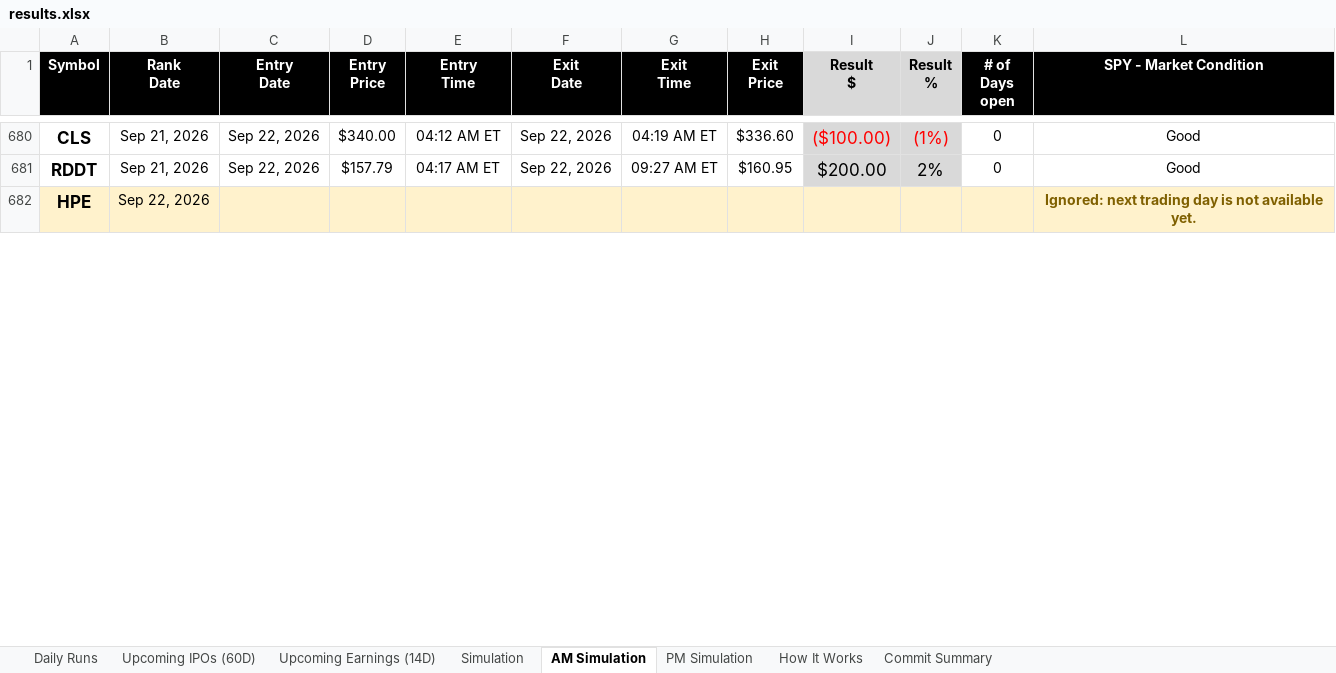
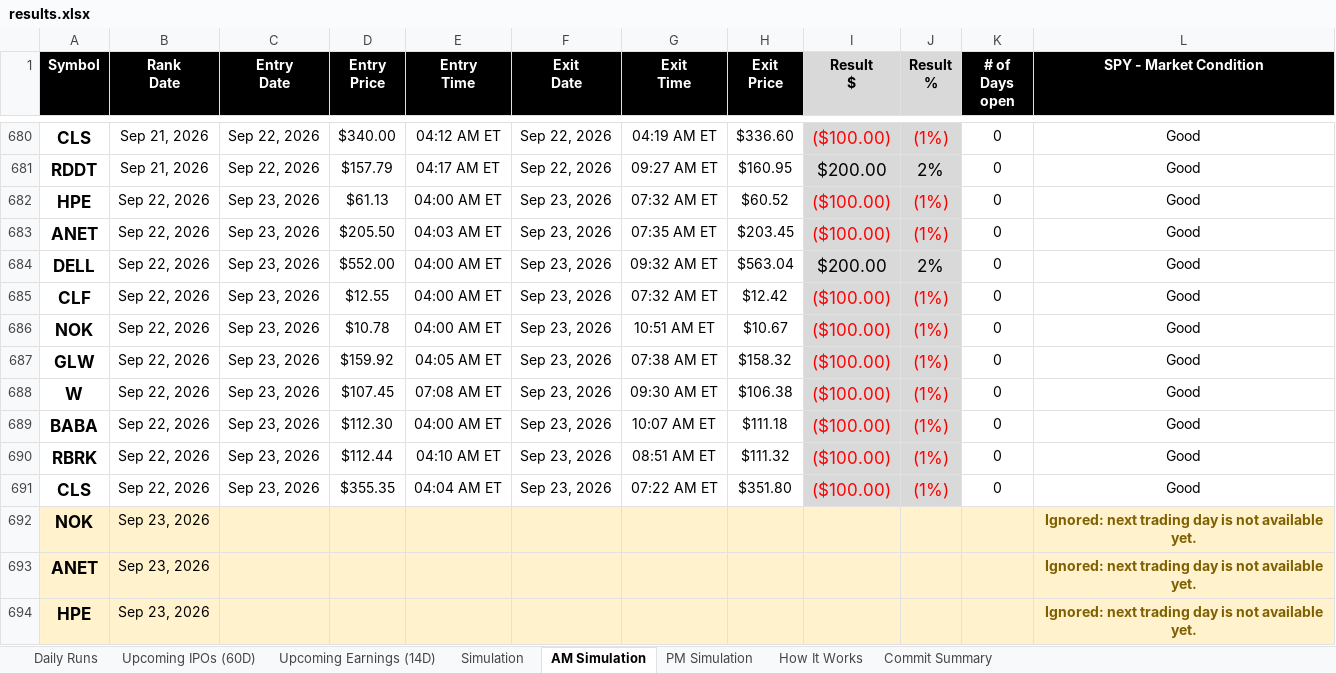
Before and after one commit to codenamev99/invest2.0, an Excel workbook: results.xlsx, sheet AM Simulation, drawn as a sheet; only a part is shown, gaps mark what is left out; values as stored, in another font and other column widths than the file's, no borders; addresses are those after the commit; the diff covers the shown part only; the diff names each change by its address in the sheet, - before the commit and + after, or states it on an @@ line.

```diff
--- a/results.xlsx (sheet AM Simulation)
+++ b/results.xlsx (sheet AM Simulation)
+row 682: HPE | Sep 22, 2026 | Sep 23, 2026 | $61.13 | 04:00 AM ET | Sep 23, 2026 | 07:32 AM ET | $60.52 | ($100.00) | (1%) | 0 | Good
+row 683: ANET | Sep 22, 2026 | Sep 23, 2026 | $205.50 | 04:03 AM ET | Sep 23, 2026 | 07:35 AM ET | $203.45 | ($100.00) | (1%) | 0 | Good
+row 684: DELL | Sep 22, 2026 | Sep 23, 2026 | $552.00 | 04:00 AM ET | Sep 23, 2026 | 09:32 AM ET | $563.04 | $200.00 | 2% | 0 | Good
+row 685: CLF | Sep 22, 2026 | Sep 23, 2026 | $12.55 | 04:00 AM ET | Sep 23, 2026 | 07:32 AM ET | $12.42 | ($100.00) | (1%) | 0 | Good
+row 686: NOK | Sep 22, 2026 | Sep 23, 2026 | $10.78 | 04:00 AM ET | Sep 23, 2026 | 10:51 AM ET | $10.67 | ($100.00) | (1%) | 0 | Good
+row 687: GLW | Sep 22, 2026 | Sep 23, 2026 | $159.92 | 04:05 AM ET | Sep 23, 2026 | 07:38 AM ET | $158.32 | ($100.00) | (1%) | 0 | Good
+row 688: W | Sep 22, 2026 | Sep 23, 2026 | $107.45 | 07:08 AM ET | Sep 23, 2026 | 09:30 AM ET | $106.38 | ($100.00) | (1%) | 0 | Good
+row 689: BABA | Sep 22, 2026 | Sep 23, 2026 | $112.30 | 04:00 AM ET | Sep 23, 2026 | 10:07 AM ET | $111.18 | ($100.00) | (1%) | 0 | Good
+row 690: RBRK | Sep 22, 2026 | Sep 23, 2026 | $112.44 | 04:10 AM ET | Sep 23, 2026 | 08:51 AM ET | $111.32 | ($100.00) | (1%) | 0 | Good
+row 691: CLS | Sep 22, 2026 | Sep 23, 2026 | $355.35 | 04:04 AM ET | Sep 23, 2026 | 07:22 AM ET | $351.80 | ($100.00) | (1%) | 0 | Good
+row 692: NOK | Sep 23, 2026 |  |  |  |  |  |  |  |  |  | Ignored: next trading day is not available yet.
+row 693: ANET | Sep 23, 2026 |  |  |  |  |  |  |  |  |  | Ignored: next trading day is not available yet.
-B694 (Rank Date): Sep 22, 2026
+B694 (Rank Date): Sep 23, 2026
```
Also changed, not shown: 2 removed rows, 13 edited cells and cell formats elsewhere in this sheet, sheet Daily Runs, sheet Upcoming Earnings (14D), sheet PM Simulation, sheet Simulation, sheet Upcoming IPOs (60D), sheet Commit Summary.
